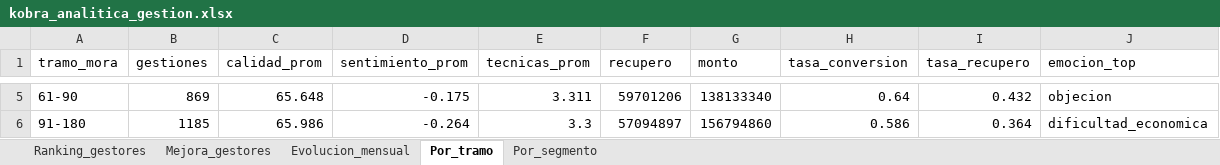
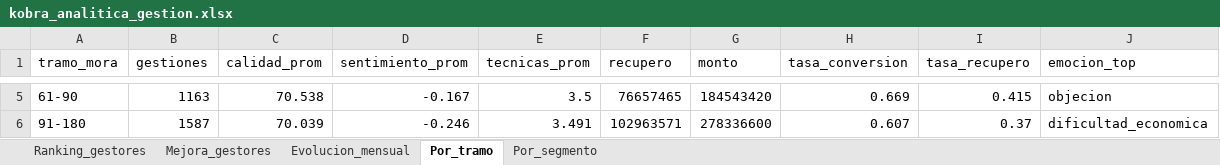
Before and after one commit to vieraschiavi/Kobra, an Excel workbook: outputs/kobra_analitica_gestion.xlsx, sheet Por_tramo, drawn as a sheet; only a part is shown, gaps mark what is left out; values as stored, in another font and other column widths than the file's, no borders; the diff covers the shown part only; the diff names each change by its address in the sheet, - before the commit and + after, or states it on an @@ line.

```diff
--- a/outputs/kobra_analitica_gestion.xlsx (sheet Por_tramo)
+++ b/outputs/kobra_analitica_gestion.xlsx (sheet Por_tramo)
-B5 (gestiones): 869
+B5 (gestiones): 1163
-C5 (calidad_prom): 65.648
+C5 (calidad_prom): 70.538
-D5 (sentimiento_prom): -0.175
+D5 (sentimiento_prom): -0.167
-E5 (tecnicas_prom): 3.311
+E5 (tecnicas_prom): 3.5
-F5 (recupero): 59701206
+F5 (recupero): 76657465
-G5 (monto): 138133340
+G5 (monto): 184543420
-H5 (tasa_conversion): 0.64
+H5 (tasa_conversion): 0.669
-I5 (tasa_recupero): 0.432
+I5 (tasa_recupero): 0.415
-B6 (gestiones): 1185
+B6 (gestiones): 1587
-C6 (calidad_prom): 65.986
+C6 (calidad_prom): 70.039
-D6 (sentimiento_prom): -0.264
+D6 (sentimiento_prom): -0.246
-E6 (tecnicas_prom): 3.3
+E6 (tecnicas_prom): 3.491
-F6 (recupero): 57094897
+F6 (recupero): 102963571
-G6 (monto): 156794860
+G6 (monto): 278336600
-H6 (tasa_conversion): 0.586
+H6 (tasa_conversion): 0.607
-I6 (tasa_recupero): 0.364
+I6 (tasa_recupero): 0.37
```
Also changed, not shown: 26 edited cells elsewhere in this sheet, sheet Ranking_gestores, sheet Mejora_gestores, sheet Evolucion_mensual, sheet Por_segmento, 14 other files.
